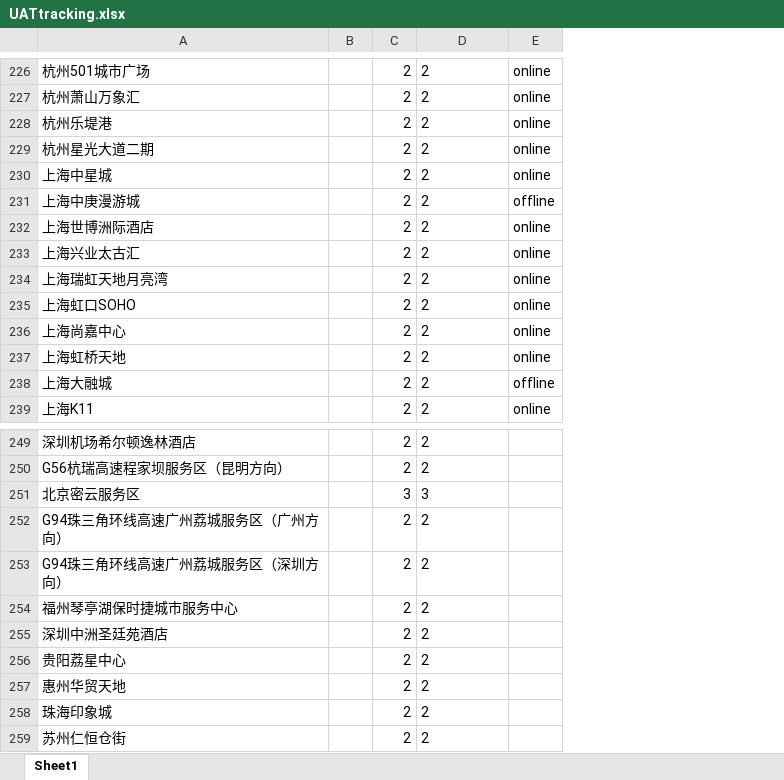
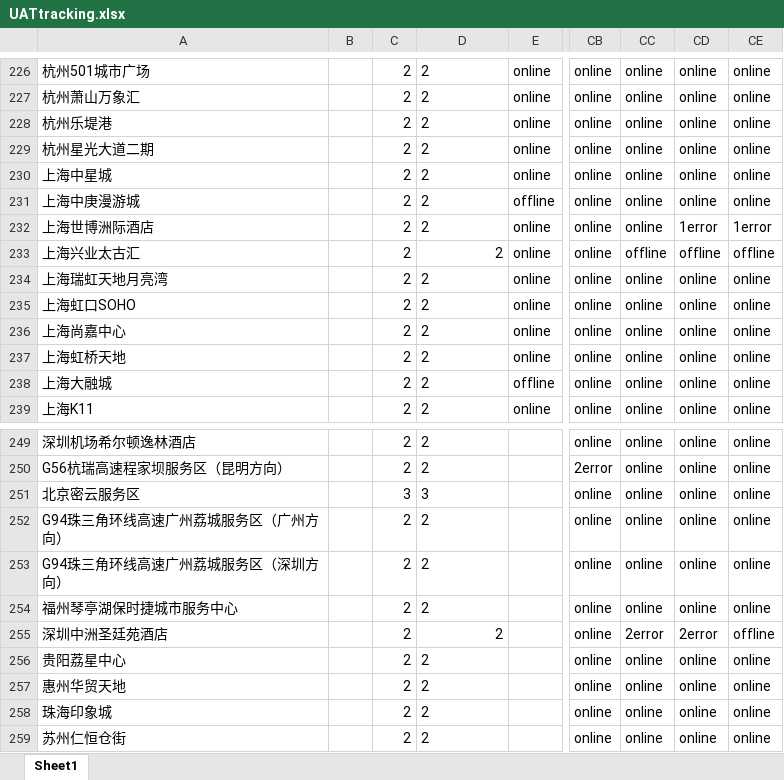
Before and after one commit to Codyyyyyyyy/Demo1, an Excel workbook: UATtracking.xlsx, sheet Sheet1, drawn as a sheet; only a part is shown, gaps mark what is left out; values as stored, in another font and other column widths than the file's, no borders; the diff covers the shown part only; the diff names each change by its address in the sheet, - before the commit and + after, or states it on an @@ line.

```diff
--- a/UATtracking.xlsx (sheet Sheet1)
+++ b/UATtracking.xlsx (sheet Sheet1)
+column CB, rows 226-239: all online; rows 249-259: online | 2error | online | online | online | online | online | online | online | online | online
+column CC, rows 226-239: online | online | online | online | online | online | online | offline | online | online | online | online | online | online; rows 249-259: online | online | online | online | online | online | 2error | online | online | online | online
+column CD, rows 226-239: online | online | online | online | online | online | 1error | offline | online | online | online | online | online | online; rows 249-259: online | online | online | online | online | online | 2error | online | online | online | online
+column CE, rows 226-239: online | online | online | online | online | online | 1error | offline | online | online | online | online | online | online; rows 249-259: online | online | online | online | online | online | offline | online | online | online | online
-D233 alignment: left
+D233 alignment: right
-D255 alignment: left
+D255 alignment: right
```
Also changed, not shown: 4 edited cells and cell formats elsewhere in this sheet.
